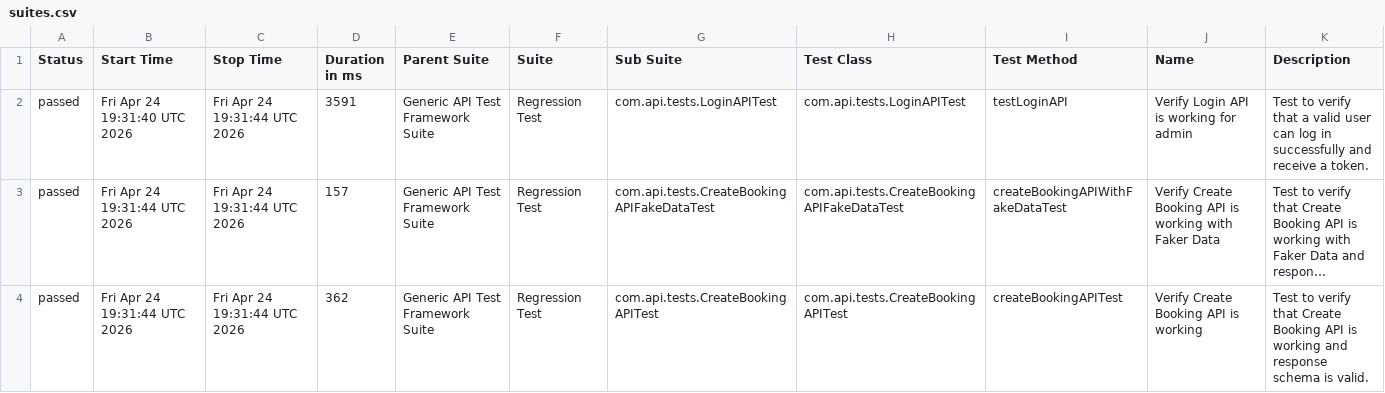
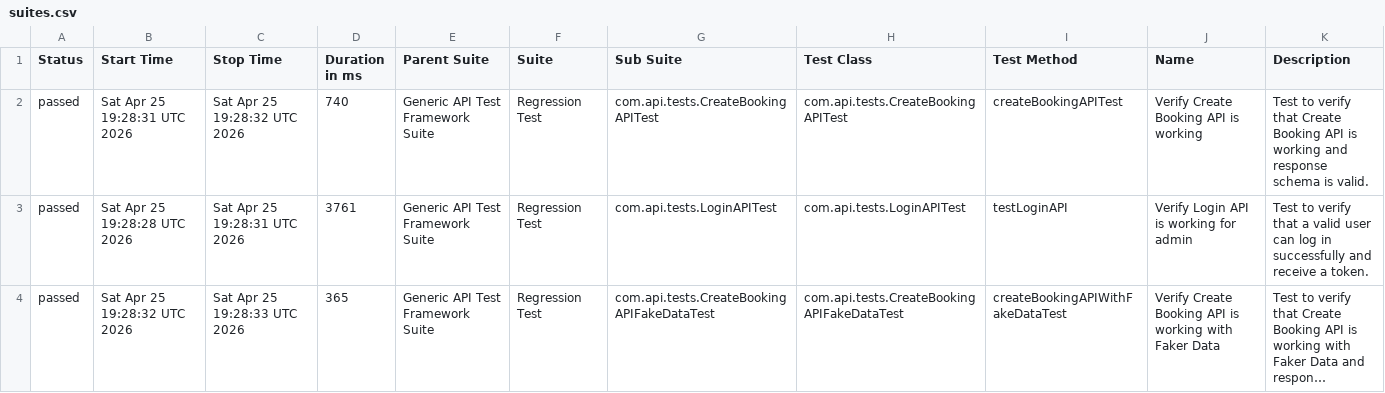
Before and after one commit to bishnu-das1191/generic-api-test-framework, a CSV file: data/suites.csv, drawn as a sheet; long unchanged cells end in …; removed rows and columns are numbered as before the commit, all else as after; the diff names each change by its address in the sheet, - before the commit and + after, or states it on an @@ line.

```diff
--- a/data/suites.csv
+++ b/data/suites.csv
+row 2: passed | Sat Apr 25 19:28:31 UTC 2026 | Sat Apr 25 19:28:32 UTC 2026 | 740 | Generic API Test Framework Suite | Regression Test | com.api.tests.CreateBookingAPITest | com.api.tests.CreateBookingAPITest | createBookingAPITest | Verify Create Booking API is working | Test to verify that Create Booking API is working and response schema is valid.
-B3 (Start Time): Fri Apr 24 19:31:40 UTC 2026
+B3 (Start Time): Sat Apr 25 19:28:28 UTC 2026
-C3 (Stop Time): Fri Apr 24 19:31:44 UTC 2026
+C3 (Stop Time): Sat Apr 25 19:28:31 UTC 2026
-D3 (Duration in ms): 3591
+D3 (Duration in ms): 3761
-B4 (Start Time): Fri Apr 24 19:31:44 UTC 2026
+B4 (Start Time): Sat Apr 25 19:28:32 UTC 2026
-C4 (Stop Time): Fri Apr 24 19:31:44 UTC 2026
+C4 (Stop Time): Sat Apr 25 19:28:33 UTC 2026
-D4 (Duration in ms): 157
+D4 (Duration in ms): 365
-row 4: passed | Fri Apr 24 19:31:44 UTC 2026 | Fri Apr 24 19:31:44 UTC 2026 | 362 | Generic API Test Framework Suite | Regression Test | com.api.tests.CreateBookingAPITest | com.api.tests.CreateBookingAPITest | createBookingAPITest | Verify Create Booking API is working | Test to verify that Create Booking API is working and response schema is valid.
```
Also changed, not shown: 30 other files.
